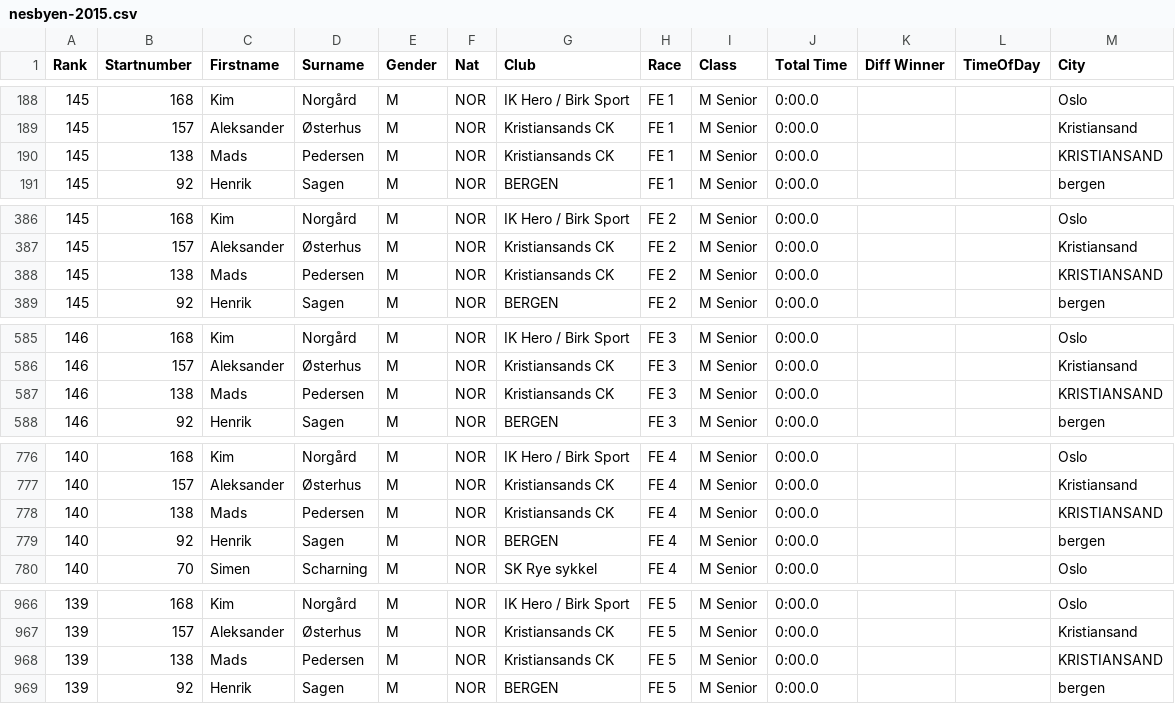
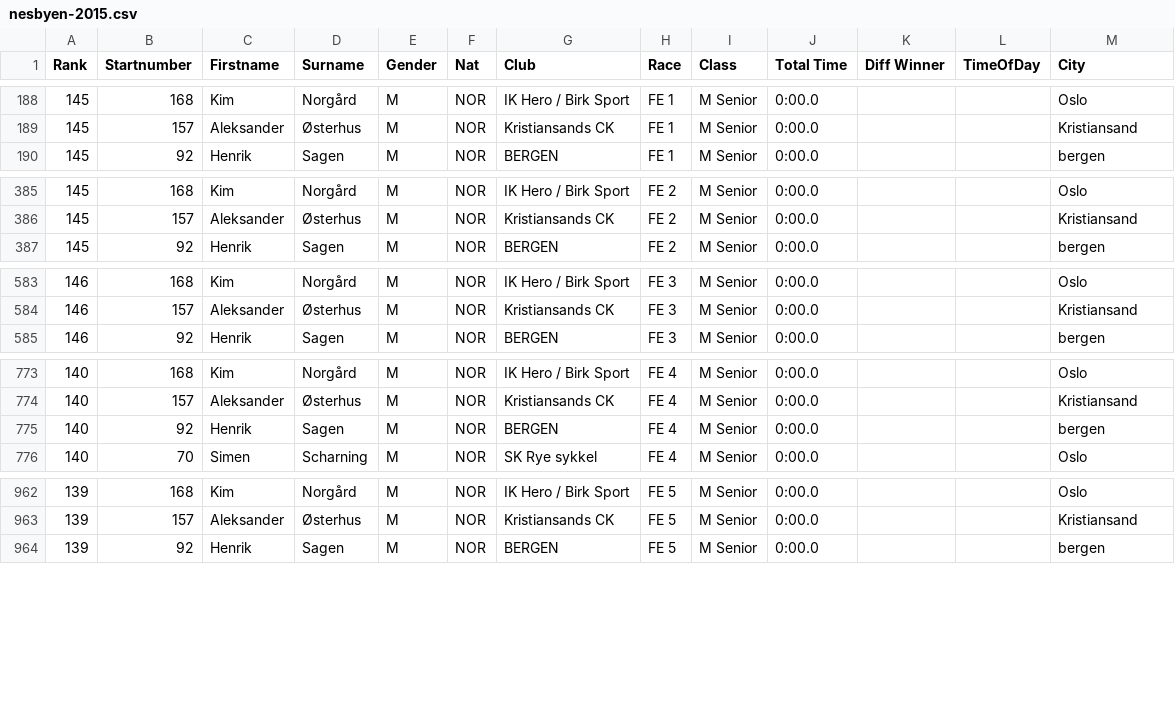
Before and after one commit to knuthaug/enduro-stats, a CSV file: results/2015/nesbyen/nesbyen-2015.csv, drawn as a sheet; only a part is shown, gaps mark what is left out; the diff covers the shown part only.

Commit message:
fixed weird results. closes #12

```diff
--- a/results/2015/nesbyen/nesbyen-2015.csv
+++ b/results/2015/nesbyen/nesbyen-2015.csv
@@ -189,3 +189,2 @@
 "145";"157";"Aleksander";"Østerhus";"M";"NOR";"Kristiansands CK";"FE 1";"M Senior";"0:00.0";"";"";"Kristiansand";""
-"145";"138";"Mads";"Pedersen";"M";"NOR";"Kristiansands CK";"FE 1";"M Senior";"0:00.0";"";"";"KRISTIANSAND";""
 "145";"92";"Henrik";"Sagen";"M";"NOR";"BERGEN";"FE 1";"M Senior";"0:00.0";"";"";"bergen";""
@@ -387,3 +386,2 @@
 "145";"157";"Aleksander";"Østerhus";"M";"NOR";"Kristiansands CK";"FE 2";"M Senior";"0:00.0";"";"";"Kristiansand";""
-"145";"138";"Mads";"Pedersen";"M";"NOR";"Kristiansands CK";"FE 2";"M Senior";"0:00.0";"";"";"KRISTIANSAND";""
 "145";"92";"Henrik";"Sagen";"M";"NOR";"BERGEN";"FE 2";"M Senior";"0:00.0";"";"";"bergen";""
@@ -586,3 +584,2 @@
 "146";"157";"Aleksander";"Østerhus";"M";"NOR";"Kristiansands CK";"FE 3";"M Senior";"0:00.0";"";"";"Kristiansand";""
-"146";"138";"Mads";"Pedersen";"M";"NOR";"Kristiansands CK";"FE 3";"M Senior";"0:00.0";"";"";"KRISTIANSAND";""
 "146";"92";"Henrik";"Sagen";"M";"NOR";"BERGEN";"FE 3";"M Senior";"0:00.0";"";"";"bergen";""
@@ -777,3 +774,2 @@
 "140";"157";"Aleksander";"Østerhus";"M";"NOR";"Kristiansands CK";"FE 4";"M Senior";"0:00.0";"";"";"Kristiansand";""
-"140";"138";"Mads";"Pedersen";"M";"NOR";"Kristiansands CK";"FE 4";"M Senior";"0:00.0";"";"";"KRISTIANSAND";""
 "140";"92";"Henrik";"Sagen";"M";"NOR";"BERGEN";"FE 4";"M Senior";"0:00.0";"";"";"bergen";""
@@ -967,3 +963,2 @@
 "139";"157";"Aleksander";"Østerhus";"M";"NOR";"Kristiansands CK";"FE 5";"M Senior";"0:00.0";"";"";"Kristiansand";""
-"139";"138";"Mads";"Pedersen";"M";"NOR";"Kristiansands CK";"FE 5";"M Senior";"0:00.0";"";"";"KRISTIANSAND";""
 "139";"92";"Henrik";"Sagen";"M";"NOR";"BERGEN";"FE 5";"M Senior";"0:00.0";"";"";"bergen";""
```
Also changed, not shown: 1 removed row elsewhere in this file, 1 other file.
